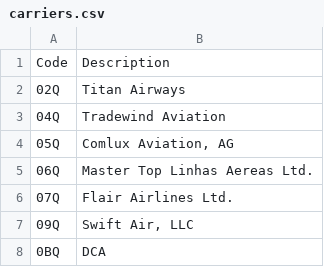
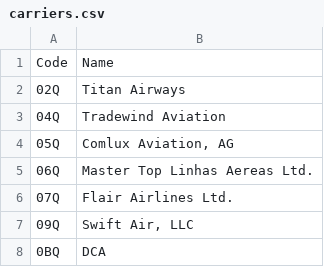
Before and after one commit to jbartz93/CS-431, a CSV file: project4/carriers.csv, drawn as a sheet; only a part is shown.

```diff
--- a/project4/carriers.csv
+++ b/project4/carriers.csv
@@ -1,2 +1,2 @@
-Code,Description
+Code,Name
 "02Q","Titan Airways"
```
Also changed, not shown: project4/airports.csv, project4/city_markets.csv, 1 other file.
